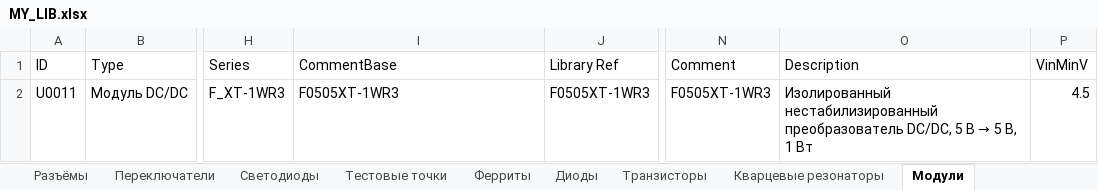
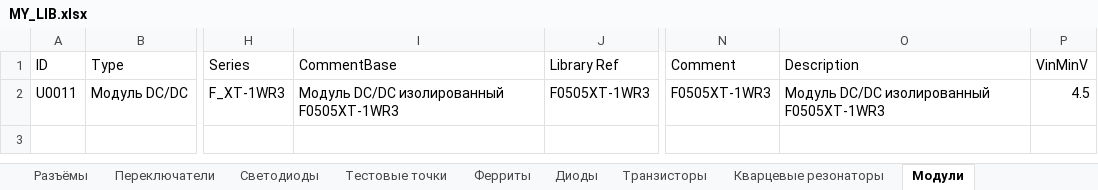
Before and after one commit to nomatin/ESKD-altium-libraries, an Excel workbook: MY_LIB.xlsx, sheet Модули, drawn as a sheet; only a part is shown, gaps mark what is left out; values as stored, in another font and other column widths than the file's, no borders; table styles not drawn; the diff names each change by its address in the sheet, - before the commit and + after, or states it on an @@ line.

```diff
--- a/MY_LIB.xlsx (sheet Модули)
+++ b/MY_LIB.xlsx (sheet Модули)
-I2 (CommentBase): F0505XT-1WR3
+I2 (CommentBase): Модуль DC/DC изолированный F0505XT-1WR3
@@ O2 (Description): Изолированный нестабилизированный преобразователь DC/DC, 5 В → 5 В, 1 Вт → Модуль DC/DC изолированный F0505XT-1WR3 @@
```
Also changed, not shown: sheet Резисторы, sheet Разъёмы, sheet Диоды, sheet Ферриты, sheet Кварцевые резонаторы, sheet Индуктивности, 4 more sheets, formulas that keep their value, MY_LIB_IEC.xlsx, 1 other file.
